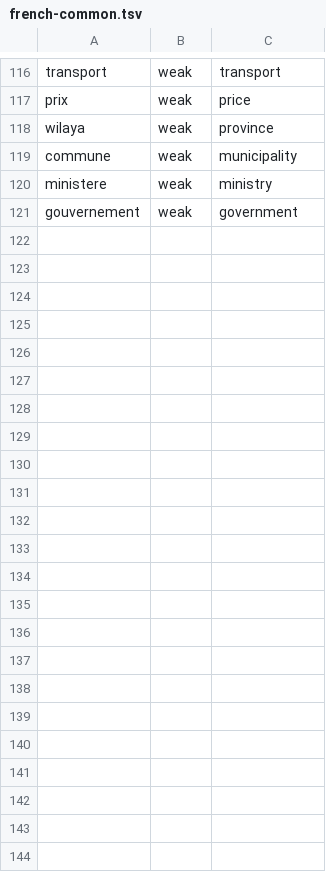
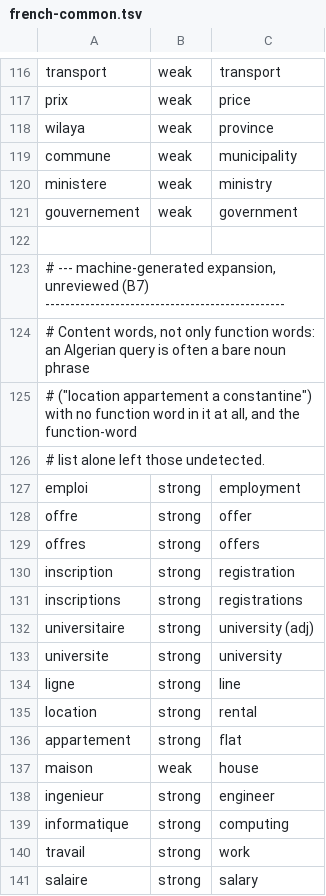
Before and after one commit to ABakdi/Xustive, a TSV file: data/lang/french-common.tsv, drawn as a sheet; only a part is shown, gaps mark what is left out; the diff covers the shown part only.

Commit message:
Expand the Darija, Arabizi, French and English lexicons
Blocker B7 said these needed a native speaker. Generating a working draft
first is cheaper for that reviewer than a blank file: correcting a wrong
weight takes seconds, recalling 500 words unprompted does not. Everything
added is marked unreviewed and sectioned by confidence, and shared terms
are marked weak rather than strong -- a false strong actively
misclassifies, a false weak only fails to help.

darija-ar 156 -> 469, arabizi 165 -> 226, french 102 -> 150, and a new
english-common with 143 terms.

Adds article-prefixed forms of the strongest nouns. Lookup is exact per
token, so محاجب being listed did nothing for المحاجب, and a Darija recipe
query read as MSA.

```diff
--- a/data/lang/french-common.tsv
+++ b/data/lang/french-common.tsv
@@ -121 +121,21 @@ ministere	weak	ministry
 gouvernement	weak	government
+
+# --- machine-generated expansion, unreviewed (B7) ------------------------------------------------
+# Content words, not only function words: an Algerian query is often a bare noun phrase
+# ("location appartement a constantine") with no function word in it at all, and the function-word
+# list alone left those undetected.
+emploi	strong	employment
+offre	strong	offer
+offres	strong	offers
+inscription	strong	registration
+inscriptions	strong	registrations
+universitaire	strong	university (adj)
+universite	strong	university
+ligne	strong	line
+location	strong	rental
+appartement	strong	flat
+maison	weak	house
+ingenieur	strong	engineer
+informatique	strong	computing
+travail	strong	work
+salaire	strong	salary
```
Also changed, not shown: 34 added rows elsewhere in this file, data/lang/arabizi.tsv, 2 other files.
